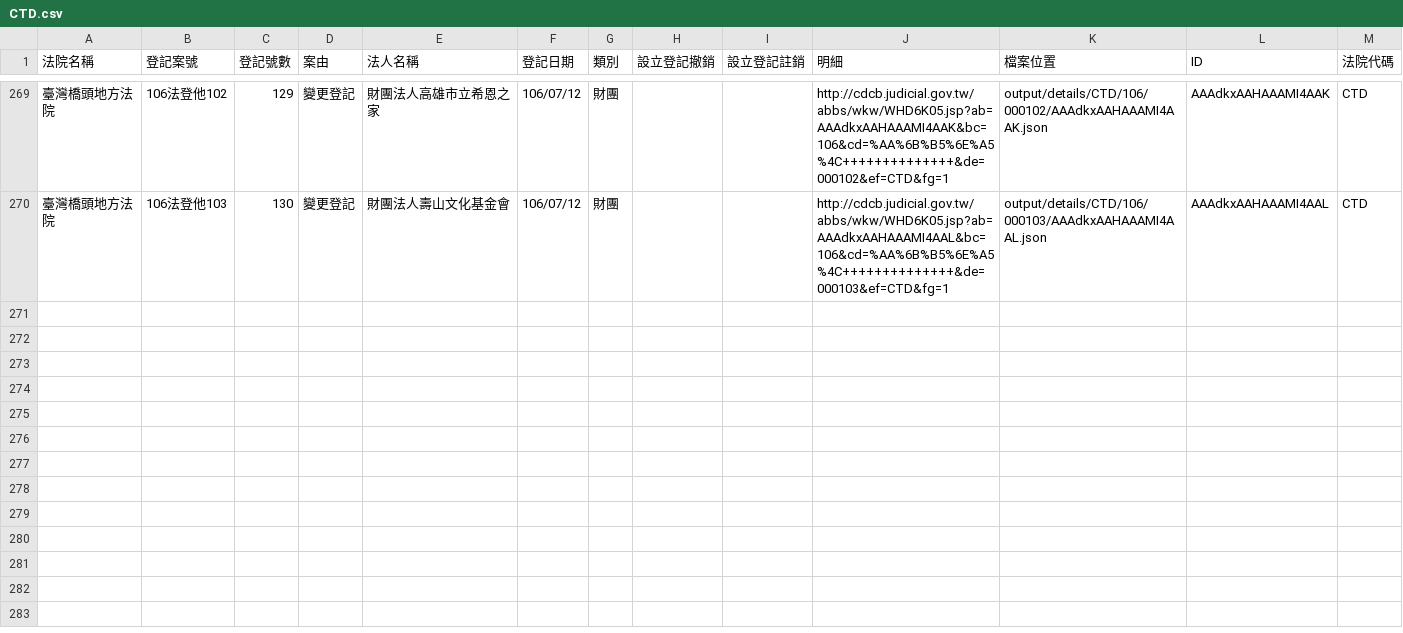
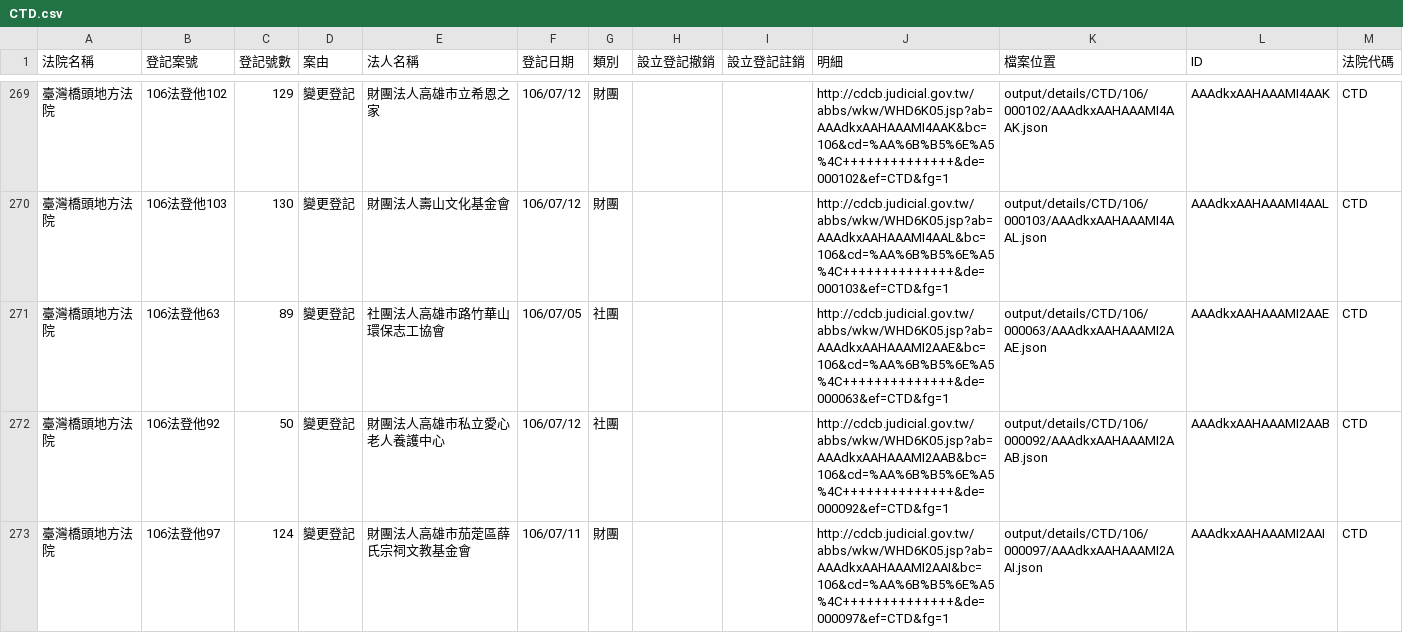
Before and after one commit to g0v/foundationtw, a CSV file: output/lists/CTD.csv, drawn as a sheet; only a part is shown, gaps mark what is left out; the diff covers the shown part only.

Commit message:
update datasets @ 2017-08-02 02:00:01

```diff
--- a/output/lists/CTD.csv
+++ b/output/lists/CTD.csv
@@ -270 +270,4 @@
 臺灣橋頭地方法院,106法登他103,130,變更登記,財團法人壽山文化基金會,106/07/12,財團,,,http://cdcb.judicial.gov.tw/abbs/wkw/WHD6K05.jsp?ab=AAAdkxAAHAAAMI4AAL&bc=106&cd=%AA%6B%B5%6E%A5%4C++++++++++++++&de=000103&ef=CTD&fg=1,output/details/CTD/106/000103/AAAdkxAAHAAAMI4AAL.json,AAAdkxAAHAAAMI4AAL,CTD
+臺灣橋頭地方法院,106法登他63,89,變更登記,社團法人高雄市路竹華山環保志工協會,106/07/05,社團,,,http://cdcb.judicial.gov.tw/abbs/wkw/WHD6K05.jsp?ab=AAAdkxAAHAAAMI2AAE&bc=106&cd=%AA%6B%B5%6E%A5%4C++++++++++++++&de=000063&ef=CTD&fg=1,output/details/CTD/106/000063/AAAdkxAAHAAAMI2AAE.json,AAAdkxAAHAAAMI2AAE,CTD
+臺灣橋頭地方法院,106法登他92,50,變更登記,財團法人高雄市私立愛心老人養護中心,106/07/12,社團,,,http://cdcb.judicial.gov.tw/abbs/wkw/WHD6K05.jsp?ab=AAAdkxAAHAAAMI2AAB&bc=106&cd=%AA%6B%B5%6E%A5%4C++++++++++++++&de=000092&ef=CTD&fg=1,output/details/CTD/106/000092/AAAdkxAAHAAAMI2AAB.json,AAAdkxAAHAAAMI2AAB,CTD
+臺灣橋頭地方法院,106法登他97,124,變更登記,財團法人高雄市茄萣區薛氏宗祠文教基金會,106/07/11,財團,,,http://cdcb.judicial.gov.tw/abbs/wkw/WHD6K05.jsp?ab=AAAdkxAAHAAAMI2AAI&bc=106&cd=%AA%6B%B5%6E%A5%4C++++++++++++++&de=000097&ef=CTD&fg=1,output/details/CTD/106/000097/AAAdkxAAHAAAMI2AAI.json,AAAdkxAAHAAAMI2AAI,CTD
```
Also changed, not shown: 9 added rows elsewhere in this file, output/lists/CHD.csv, output/lists/CYD.csv, 45 other files.
